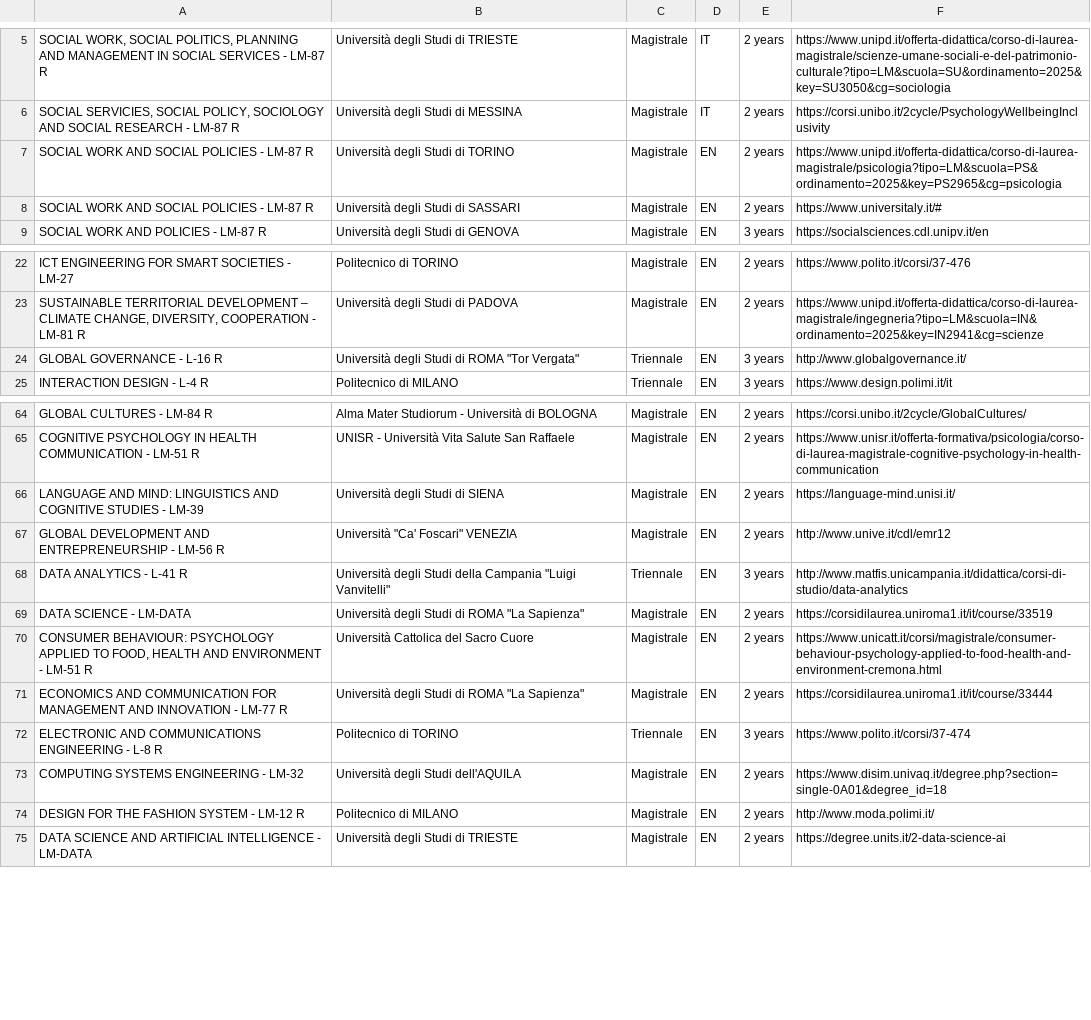
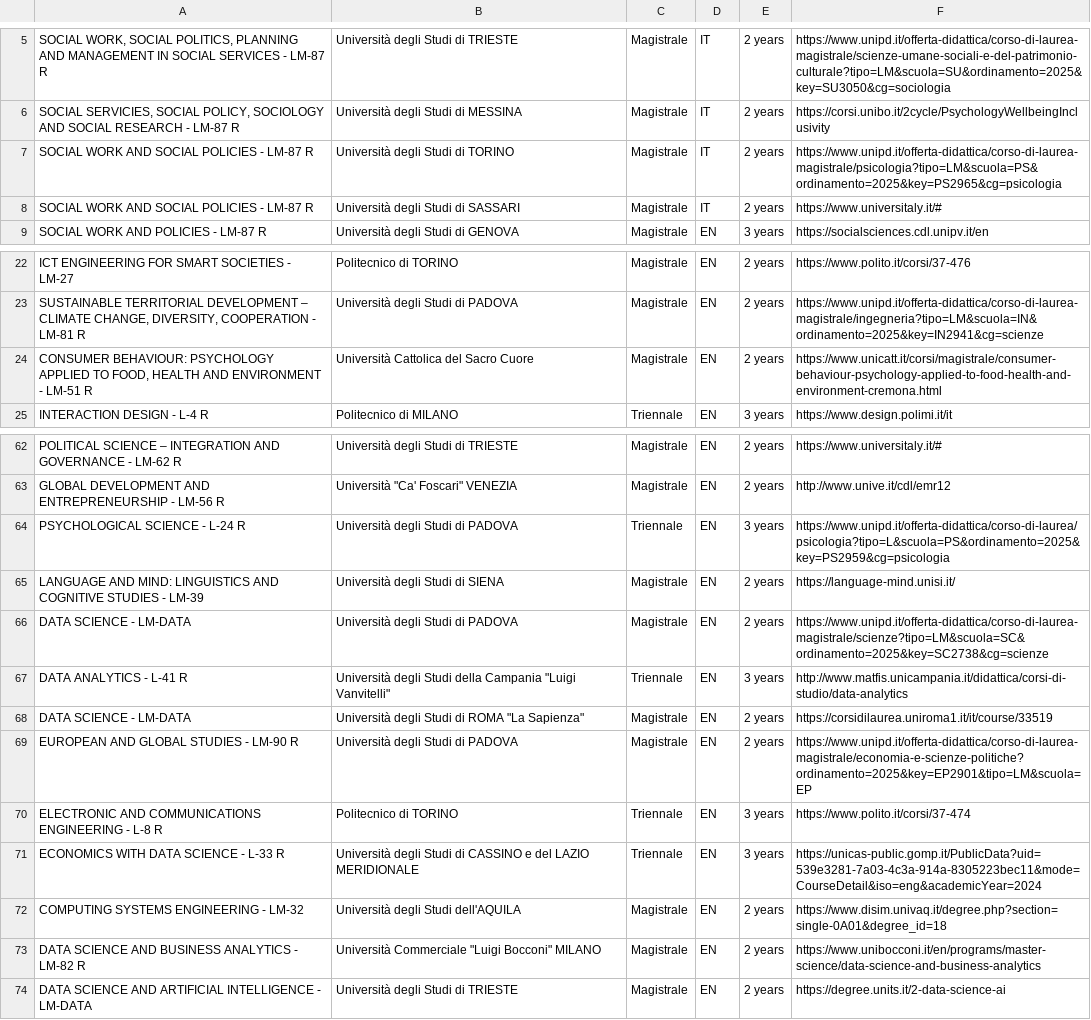
Before and after one commit to HansAntwi/Coding, a CSV file: Selenium/STUDY IN ITALY/social.csv, drawn as a sheet; only a part is shown, gaps mark what is left out; addresses are those after the commit; the diff covers the shown part only; the diff names each change by its address in the sheet, - before the commit and + after, or states it on an @@ line.

```diff
--- a/Selenium/STUDY IN ITALY/social.csv
+++ b/Selenium/STUDY IN ITALY/social.csv
-D7:D8: EN
+D7:D8: IT
@@ row 24 moved to row 44: GLOBAL GOVERNANCE - L-16 R @@
@@ row 70 moved to row 24: CONSUMER BEHAVIOUR: PSYCHOLOGY APPLIED T… @@
-A62: GLOBAL CULTURES - LM-84 R
+A62: POLITICAL SCIENCE – INTEGRATION AND GOVERNANCE - LM-62 R
-B62: Alma Mater Studiorum - Università di BOLOGNA
+B62: Università degli Studi di TRIESTE
-F62: https://corsi.unibo.it/2cycle/GlobalCultures/
+F62: https://www.universitaly.it/#
@@ row 65 moved to row 30: COGNITIVE PSYCHOLOGY IN HEALTH COMMUNICA… @@
+row 63: GLOBAL DEVELOPMENT AND ENTREPRENEURSHIP - LM-56 R | Università "Ca' Foscari" VENEZIA | Magistrale | EN | 2 years | http://www.unive.it/cdl/emr12
+row 64: PSYCHOLOGICAL SCIENCE - L-24 R | Università degli Studi di PADOVA | Triennale | EN | 3 years | https://www.unipd.it/offerta-didattica/corso-di-laurea/psicologia?tipo=L&scuola=PS&ordinamento=2025&key=PS2959&cg=psicologia
-A66: GLOBAL DEVELOPMENT AND ENTREPRENEURSHIP - LM-56 R
+A66: DATA SCIENCE - LM-DATA
-B66: Università "Ca' Foscari" VENEZIA
+B66: Università degli Studi di PADOVA
-F66: http://www.unive.it/cdl/emr12
+F66: https://www.unipd.it/offerta-didattica/corso-di-laurea-magistrale/scienze?tipo=LM&scuola=SC&ordinamento=2025&key=SC2738&cg=scienze
-A69: ECONOMICS AND COMMUNICATION FOR MANAGEMENT AND INNOVATION - LM-77 R
+A69: EUROPEAN AND GLOBAL STUDIES - LM-90 R
-B69: Università degli Studi di ROMA "La Sapienza"
+B69: Università degli Studi di PADOVA
-F69: https://corsidilaurea.uniroma1.it/it/course/33444
+F69: https://www.unipd.it/offerta-didattica/corso-di-laurea-magistrale/economia-e-scienze-politiche?ordinamento=2025&key=EP2901&tipo=LM&scuola=EP
+row 71: ECONOMICS WITH DATA SCIENCE - L-33 R | Università degli Studi di CASSINO e del LAZIO MERIDIONALE | Triennale | EN | 3 years | https://unicas-public.gomp.it/PublicData?uid=539e3281-7a03-4c3a-914a-8305223bec11&mode=CourseDetail&iso=eng&academicYear=2024
-A73: DESIGN FOR THE FASHION SYSTEM - LM-12 R
+A73: DATA SCIENCE AND BUSINESS ANALYTICS - LM-82 R
-B73: Politecnico di MILANO
+B73: Università Commerciale "Luigi Bocconi" MILANO
-F73: http://www.moda.polimi.it/
+F73: https://www.unibocconi.it/en/programs/master-science/data-science-and-business-analytics
```
Also changed, not shown: 1 added row, 5 removed rows, 7 moved rows and 14 edited cells elsewhere in this file.
